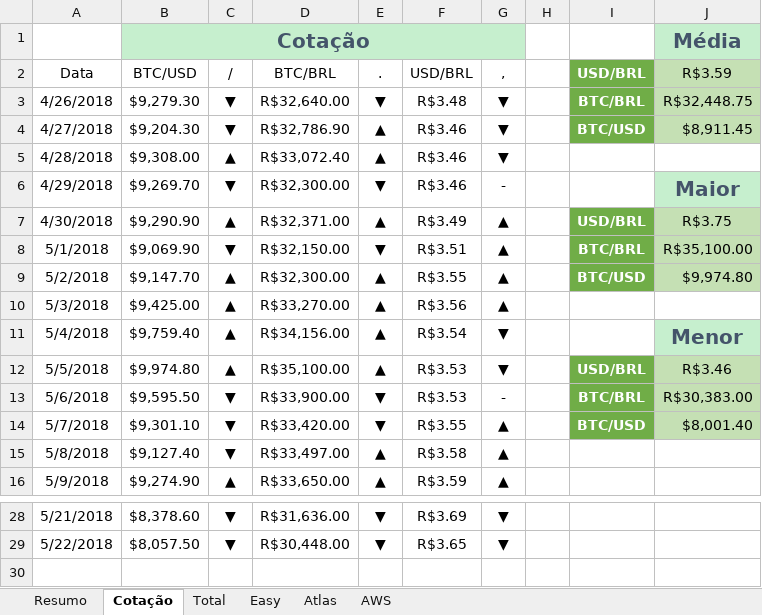
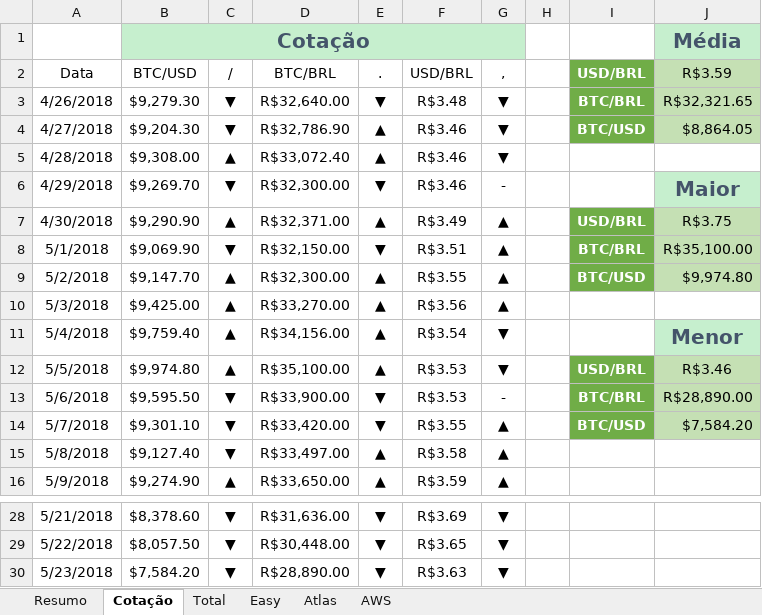
Before and after one commit to fdvjunger/inestBTC, an Excel workbook: Controle BTC.xlsx, sheet Cotação, drawn as a sheet; only a part is shown, gaps mark what is left out; values as stored, in another font and other column widths than the file's, no borders; charts and pictures and conditional formats and table styles not drawn; the diff names each change by its address in the sheet, - before the commit and + after, or states it on an @@ line.

Commit message:
23/05/2018 - Cotação atualizada

```diff
--- a/Controle BTC.xlsx (sheet Cotação)
+++ b/Controle BTC.xlsx (sheet Cotação)
-J3 (R$3.59): R$32,448.75
+J3 (R$3.59): R$32,321.65
-J4 (R$3.59): $8,911.45
+J4 (R$3.59): $8,864.05
-J13 (R$3.59): R$30,383.00
+J13 (R$3.59): R$28,890.00
-J14 (R$3.59): $8,001.40
+J14 (R$3.59): $7,584.20
+row 30: 5/23/2018 | $7,584.20 | ▼ | R$28,890.00 | ▼ | R$3.63 | ▼
```
Also changed, not shown: sheet Total, sheet AWS, sheet Atlas, sheet Resumo, charts or pictures.
